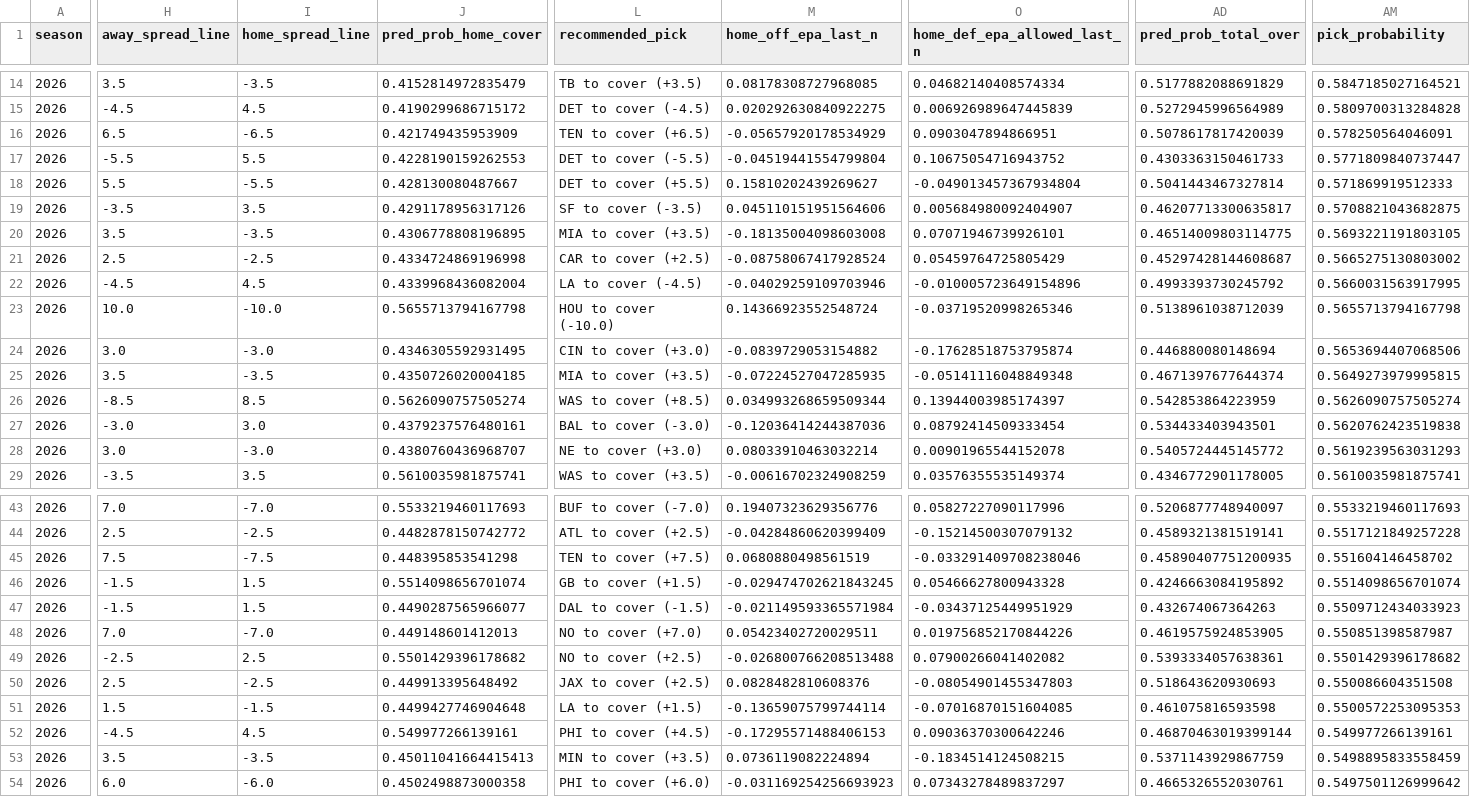
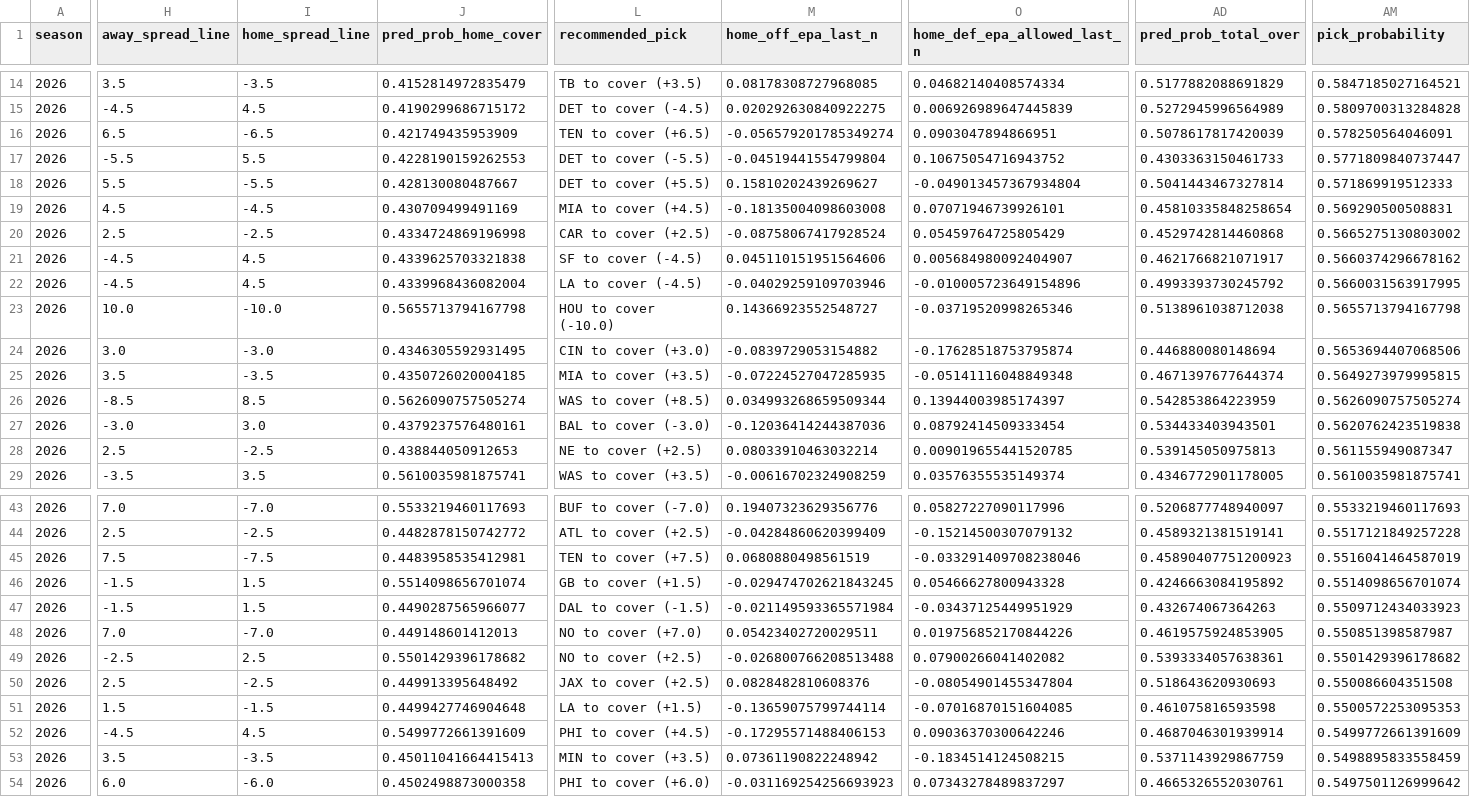
Before and after one commit to jahmann9/nfl-predictor, a CSV file: web/reports/summaries/season_report_2026.csv, drawn as a sheet; only a part is shown, gaps mark what is left out; removed rows and columns are numbered as before the commit, all else as after; rows hold the shown columns only; the diff covers the shown part only; the diff names each change by its address in the sheet, - before the commit and + after, or states it on an @@ line.

```diff
--- a/web/reports/summaries/season_report_2026.csv
+++ b/web/reports/summaries/season_report_2026.csv
-M16 (home_off_epa_last_n): -0.05657920178534929
+M16 (home_off_epa_last_n): -0.056579201785349274
-row 19: 2026 | -3.5 | 3.5 | 0.4291178956317126 | SF to cover (-3.5) | 0.045110151951564606 | 0.005684980092404907 | 0.46207713300635817 | 0.5708821043682875
-H19 (away_spread_line): 3.5
+H19 (away_spread_line): 4.5
-I19 (home_spread_line): -3.5
+I19 (home_spread_line): -4.5
-J19 (pred_prob_home_cover): 0.4306778808196895
+J19 (pred_prob_home_cover): 0.430709499491169
-L19 (recommended_pick): MIA to cover (+3.5)
+L19 (recommended_pick): MIA to cover (+4.5)
-AD19 (pred_prob_total_over): 0.46514009803114775
+AD19 (pred_prob_total_over): 0.45810335848258654
-AM19 (pick_probability): 0.5693221191803105
+AM19 (pick_probability): 0.569290500508831
-AD20 (pred_prob_total_over): 0.45297428144608687
+AD20 (pred_prob_total_over): 0.4529742814460868
+row 21: 2026 | -4.5 | 4.5 | 0.4339625703321838 | SF to cover (-4.5) | 0.045110151951564606 | 0.005684980092404907 | 0.4621766821071917 | 0.5660374296678162
-M23 (home_off_epa_last_n): 0.14366923552548724
+M23 (home_off_epa_last_n): 0.14366923552548727
-AD23 (pred_prob_total_over): 0.5138961038712039
+AD23 (pred_prob_total_over): 0.5138961038712038
-H28 (away_spread_line): 3.0
+H28 (away_spread_line): 2.5
-I28 (home_spread_line): -3.0
+I28 (home_spread_line): -2.5
-J28 (pred_prob_home_cover): 0.4380760436968707
+J28 (pred_prob_home_cover): 0.438844050912653
-L28 (recommended_pick): NE to cover (+3.0)
+L28 (recommended_pick): NE to cover (+2.5)
-O28 (home_def_epa_allowed_last_n): 0.00901965544152078
+O28 (home_def_epa_allowed_last_n): 0.009019655441520785
-AD28 (pred_prob_total_over): 0.5405724445145772
+AD28 (pred_prob_total_over): 0.539145050975813
-AM28 (pick_probability): 0.5619239563031293
+AM28 (pick_probability): 0.561155949087347
-J45 (pred_prob_home_cover): 0.448395853541298
+J45 (pred_prob_home_cover): 0.4483958535412981
-AD45 (pred_prob_total_over): 0.45890407751200935
+AD45 (pred_prob_total_over): 0.45890407751200923
-AM45 (pick_probability): 0.551604146458702
+AM45 (pick_probability): 0.5516041464587019
-O50 (home_def_epa_allowed_last_n): -0.08054901455347803
+O50 (home_def_epa_allowed_last_n): -0.08054901455347804
-J52 (pred_prob_home_cover): 0.549977266139161
+J52 (pred_prob_home_cover): 0.5499772661391609
-AD52 (pred_prob_total_over): 0.46870463019399144
+AD52 (pred_prob_total_over): 0.4687046301939914
-AM52 (pick_probability): 0.549977266139161
+AM52 (pick_probability): 0.5499772661391609
-M53 (home_off_epa_last_n): 0.0736119082224894
+M53 (home_off_epa_last_n): 0.07361190822248942
```
Also changed, not shown: 1 added row, 1 removed row and 48 edited cells elsewhere in this file.
